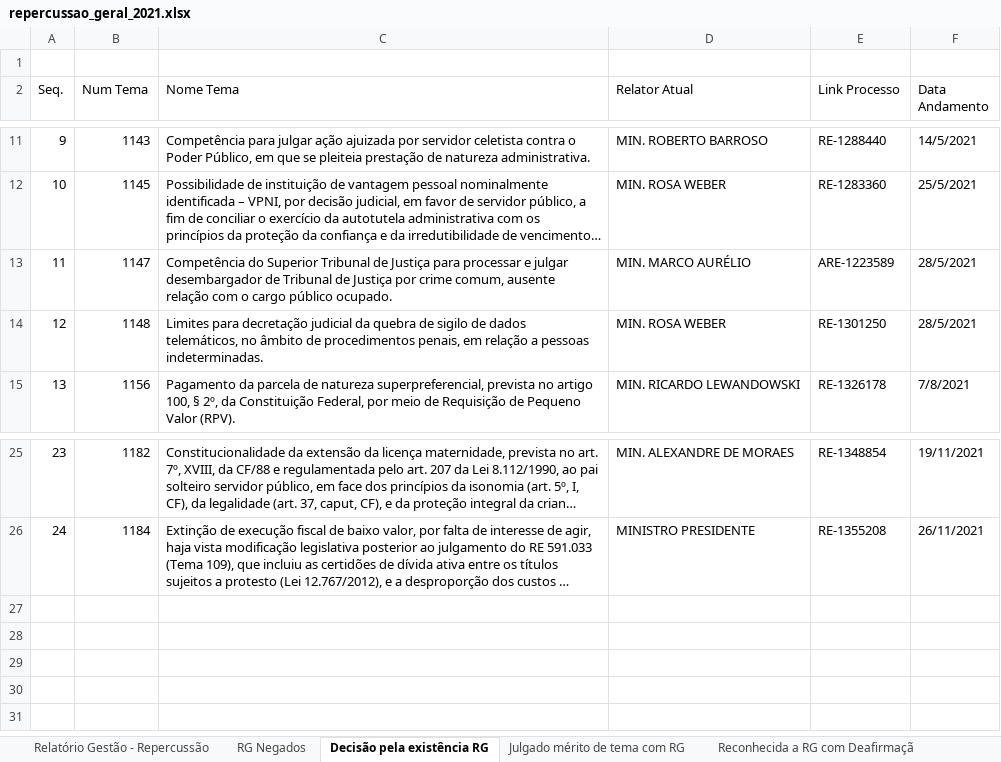
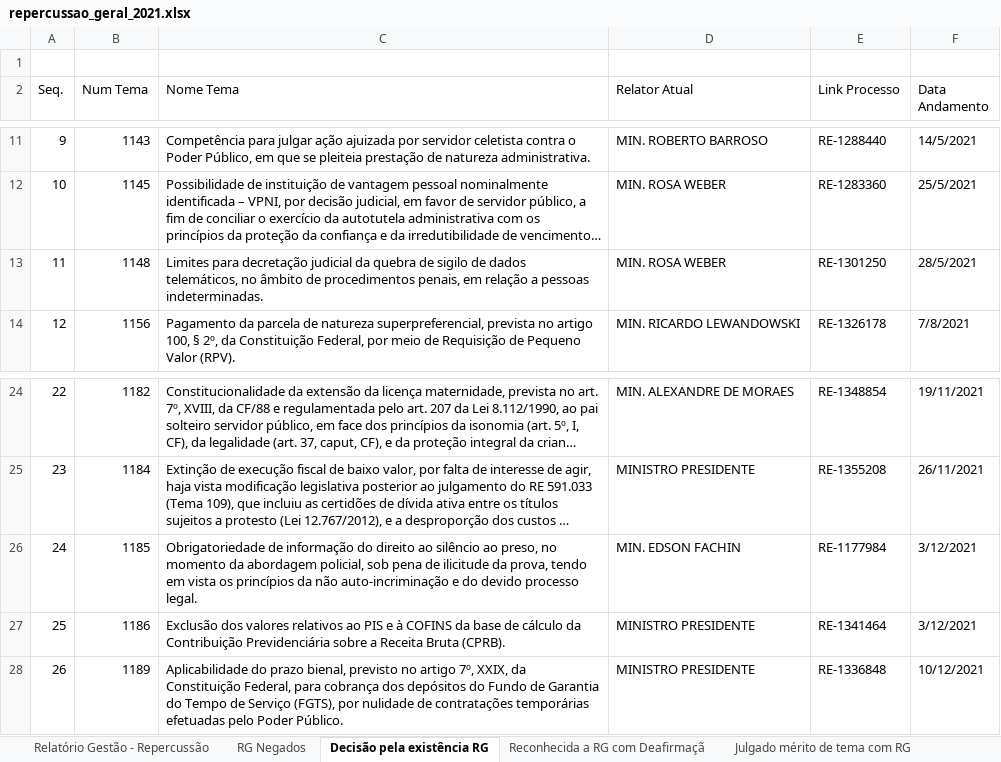
Before and after one commit to a-hayana/Code-Relatorio, an Excel workbook: dados/repercussao_geral_2021.xlsx, sheet Decisão pela existência RG, drawn as a sheet; only a part is shown, gaps mark what is left out; long unchanged cells end in …; values as stored, in another font and other column widths than the file's, no cell formats; removed rows and columns are numbered as before the commit, all else as after; the diff names each change by its address in the sheet, - before the commit and + after, or states it on an @@ line.

Commit message:
Relatório atualizado com dados de 16/12/2021.

```diff
--- a/dados/repercussao_geral_2021.xlsx (sheet Decisão pela existência RG)
+++ b/dados/repercussao_geral_2021.xlsx (sheet Decisão pela existência RG)
@@ sheet tab order changed: Relatório Gestão - Repercussão | RG Negados | Decisão pela existência RG | Reconhecida a RG com Deafirmaçã | Julgado mérito de tema com RG @@
-row 13: 11 | 1147 | Competência do Superior Tribunal de Justiça para processar e julgar desembargador de Tribunal de Justiça por crime comum, ausente relação com o cargo público ocupado. | MIN. MARCO AURÉLIO | ARE-1223589 | 28/5/2021
@@ column A (Seq.) renumbered between rows 13 and 25 @@
+row 26: 24 | 1185 | Obrigatoriedade de informação do direito ao silêncio ao preso, no momento da abordagem policial, sob pena de ilicitude da prova, tendo em vista os princípios da não auto-incriminação e do devido processo legal. | MIN. EDSON FACHIN | RE-1177984 | 3/12/2021
+row 27: 25 | 1186 | Exclusão dos valores relativos ao PIS e à COFINS da base de cálculo da Contribuição Previdenciária sobre a Receita Bruta (CPRB). | MINISTRO PRESIDENTE | RE-1341464 | 3/12/2021
+row 28: 26 | 1189 | Aplicabilidade do prazo bienal, previsto no artigo 7º, XXIX, da Constituição Federal, para cobrança dos depósitos do Fundo de Garantia do Tempo de Serviço (FGTS), por nulidade de contratações temporárias efetuadas pelo Poder Público. | MINISTRO PRESIDENTE | RE-1336848 | 10/12/2021
```
Also changed, not shown: sheet Relatório Gestão - Repercussão, sheet RG Negados, sheet Julgado mérito de tema com RG, sheet Reconhecida a RG com Deafirmaçã, cell formats, charts or pictures, dados/Relatorio de Atividades.xlsx, dados/sobrestados.xlsx, 35 other files.
